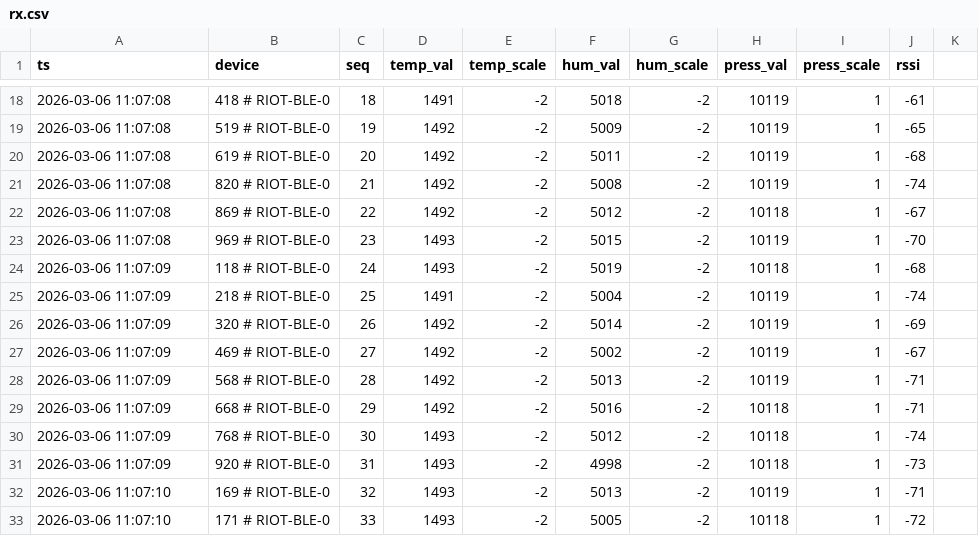
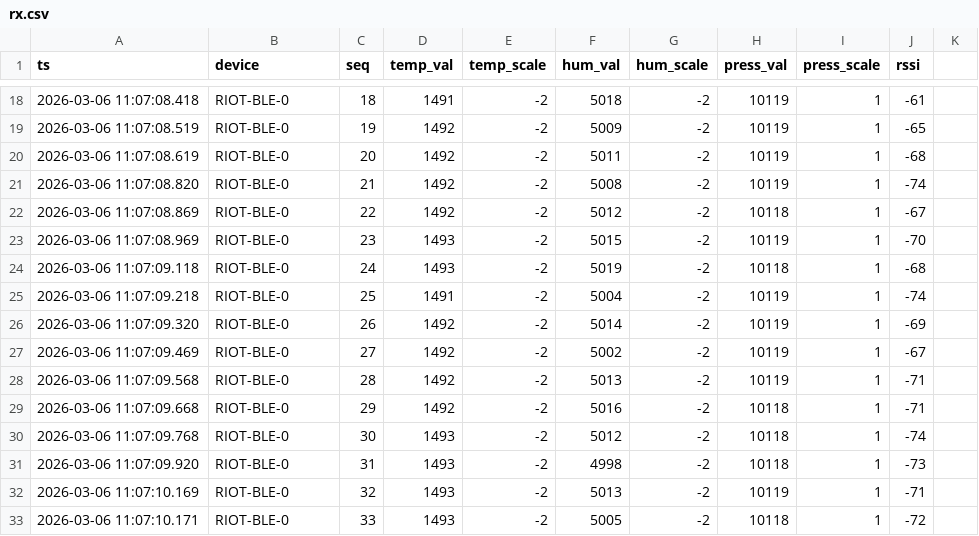
Before and after one commit to duydl/iot-ml, a CSV file: data/20260306_110650_10/rx.csv, drawn as a sheet; only a part is shown, gaps mark what is left out; the diff covers the shown part only.

```diff
--- a/data/20260306_110650_10/rx.csv
+++ b/data/20260306_110650_10/rx.csv
@@ -18,16 +18,16 @@ ts,device,seq,temp_val,temp_scale,hum_val,hum_scale,press_val,press_scale,rssi
-2026-03-06 11:07:08,418 # RIOT-BLE-0,18,1491,-2,5018,-2,10119,1,-61
-2026-03-06 11:07:08,519 # RIOT-BLE-0,19,1492,-2,5009,-2,10119,1,-65
-2026-03-06 11:07:08,619 # RIOT-BLE-0,20,1492,-2,5011,-2,10119,1,-68
-2026-03-06 11:07:08,820 # RIOT-BLE-0,21,1492,-2,5008,-2,10119,1,-74
-2026-03-06 11:07:08,869 # RIOT-BLE-0,22,1492,-2,5012,-2,10118,1,-67
-2026-03-06 11:07:08,969 # RIOT-BLE-0,23,1493,-2,5015,-2,10119,1,-70
-2026-03-06 11:07:09,118 # RIOT-BLE-0,24,1493,-2,5019,-2,10118,1,-68
-2026-03-06 11:07:09,218 # RIOT-BLE-0,25,1491,-2,5004,-2,10119,1,-74
-2026-03-06 11:07:09,320 # RIOT-BLE-0,26,1492,-2,5014,-2,10119,1,-69
-2026-03-06 11:07:09,469 # RIOT-BLE-0,27,1492,-2,5002,-2,10119,1,-67
-2026-03-06 11:07:09,568 # RIOT-BLE-0,28,1492,-2,5013,-2,10119,1,-71
-2026-03-06 11:07:09,668 # RIOT-BLE-0,29,1492,-2,5016,-2,10118,1,-71
-2026-03-06 11:07:09,768 # RIOT-BLE-0,30,1493,-2,5012,-2,10118,1,-74
-2026-03-06 11:07:09,920 # RIOT-BLE-0,31,1493,-2,4998,-2,10118,1,-73
-2026-03-06 11:07:10,169 # RIOT-BLE-0,32,1493,-2,5013,-2,10119,1,-71
-2026-03-06 11:07:10,171 # RIOT-BLE-0,33,1493,-2,5005,-2,10118,1,-72
+2026-03-06 11:07:08.418,RIOT-BLE-0,18,1491,-2,5018,-2,10119,1,-61
+2026-03-06 11:07:08.519,RIOT-BLE-0,19,1492,-2,5009,-2,10119,1,-65
+2026-03-06 11:07:08.619,RIOT-BLE-0,20,1492,-2,5011,-2,10119,1,-68
+2026-03-06 11:07:08.820,RIOT-BLE-0,21,1492,-2,5008,-2,10119,1,-74
+2026-03-06 11:07:08.869,RIOT-BLE-0,22,1492,-2,5012,-2,10118,1,-67
+2026-03-06 11:07:08.969,RIOT-BLE-0,23,1493,-2,5015,-2,10119,1,-70
+2026-03-06 11:07:09.118,RIOT-BLE-0,24,1493,-2,5019,-2,10118,1,-68
+2026-03-06 11:07:09.218,RIOT-BLE-0,25,1491,-2,5004,-2,10119,1,-74
+2026-03-06 11:07:09.320,RIOT-BLE-0,26,1492,-2,5014,-2,10119,1,-69
+2026-03-06 11:07:09.469,RIOT-BLE-0,27,1492,-2,5002,-2,10119,1,-67
+2026-03-06 11:07:09.568,RIOT-BLE-0,28,1492,-2,5013,-2,10119,1,-71
+2026-03-06 11:07:09.668,RIOT-BLE-0,29,1492,-2,5016,-2,10118,1,-71
+2026-03-06 11:07:09.768,RIOT-BLE-0,30,1493,-2,5012,-2,10118,1,-74
+2026-03-06 11:07:09.920,RIOT-BLE-0,31,1493,-2,4998,-2,10118,1,-73
+2026-03-06 11:07:10.169,RIOT-BLE-0,32,1493,-2,5013,-2,10119,1,-71
+2026-03-06 11:07:10.171,RIOT-BLE-0,33,1493,-2,5005,-2,10118,1,-72
```
Also changed, not shown: 1 removed row and 82 edited cells elsewhere in this file, 2 other files.
